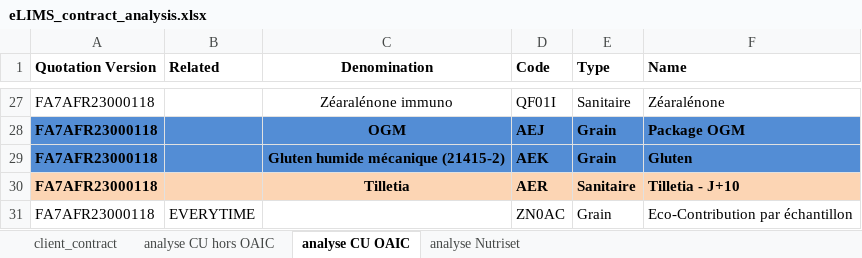
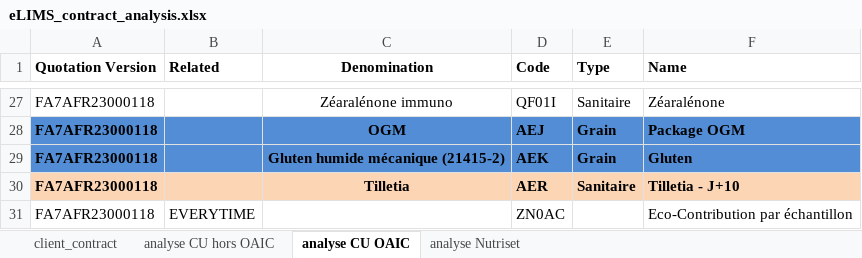
Before and after one commit to AI4FeedAndFood/OCR_ECAR, an Excel workbook: CONFIG/eLIMS_contract_analysis.xlsx, sheet analyse CU OAIC, drawn as a sheet; only a part is shown, gaps mark what is left out; values as stored, in another font and other column widths than the file's, no borders; the diff names each change by its address in the sheet, - before the commit and + after, or states it on an @@ line.

```diff
--- a/CONFIG/eLIMS_contract_analysis.xlsx (sheet analyse CU OAIC)
+++ b/CONFIG/eLIMS_contract_analysis.xlsx (sheet analyse CU OAIC)
-E31 (Type): Grain
+E31 (Type): (empty)
```
Also changed, not shown: sheet analyse CU hors OAIC, 3 other files.
